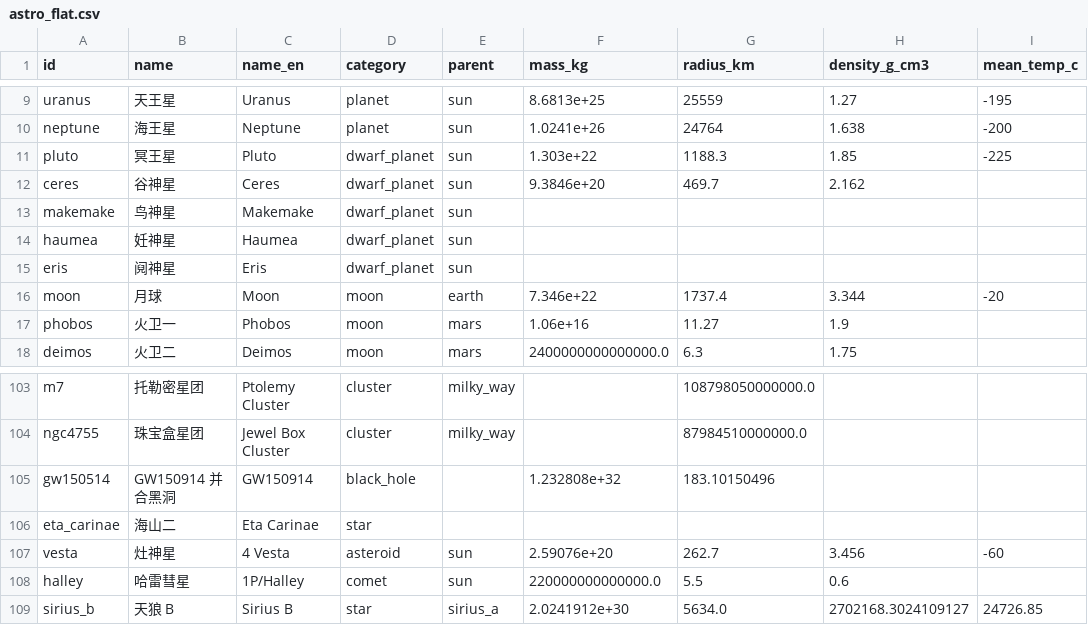
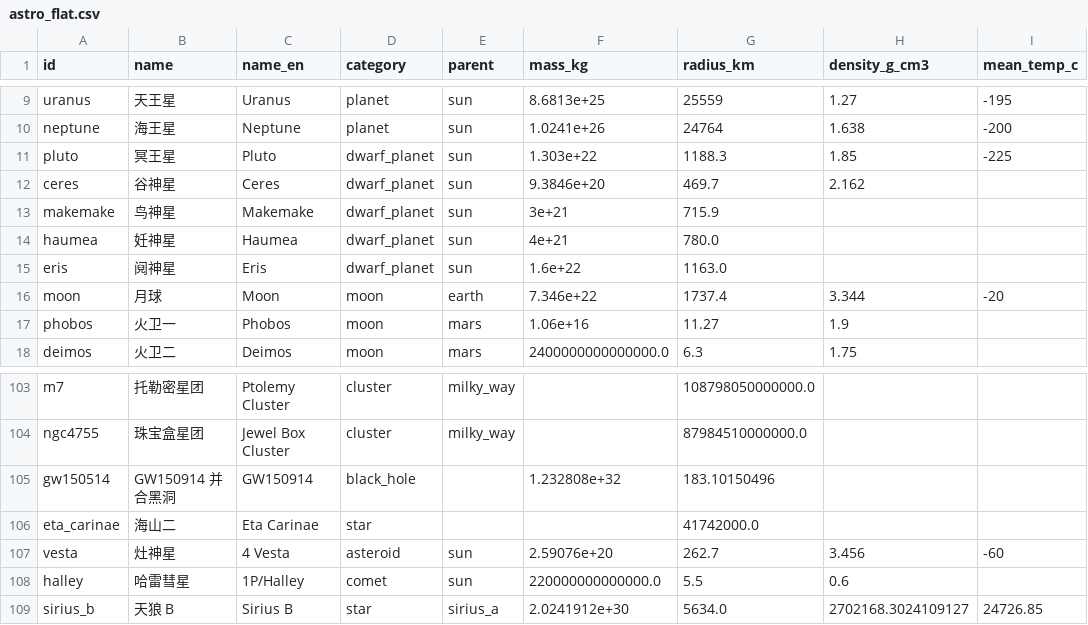
Before and after one commit to yufengwolf/astro-blog, a CSV file: docs/data/astro_flat.csv, drawn as a sheet; only a part is shown, gaps mark what is left out; the diff names each change by its address in the sheet, - before the commit and + after, or states it on an @@ line.

Commit message:
补录 4 天体半径让对比可用；金星换 NASA 图；太阳抠图去黑底残缺
- astro.json 补 physical.radius_km/mass_kg：鸟神星 715.9km、妊神星 780km、阋神星 1163km
  （掩星实测公认值），海山二 ~60 R☉（LBV 宁静态估算）——此前这 4 个天体缺半径导致
  对比页整体报「缺少半径数据，无法绘制」
- 金星换 NASA S91-50688（麦哲伦雷达全球镶嵌图，1920→600 webp），image_url 同步更新
- 太阳图重处理：原图黑底有锯齿块状残缺，改为边界连通 flood-fill + 红度(r-g)alpha
  掩码抠图（保黑子/日珥/辉光，黑块全透明、边缘羽化），输出 RGBA webp
- CDP 真机验证：makemake vs earth（8.90:1）、eta_carinae vs sun（60:1）、
  venus vs earth（1.05:1）均正常绘制；lint + gen_pages --check + build --strict 全过

```diff
--- a/docs/data/astro_flat.csv
+++ b/docs/data/astro_flat.csv
-F13 (mass_kg): (empty)
+F13 (mass_kg): 3e+21
-G13 (radius_km): (empty)
+G13 (radius_km): 715.9
-F14 (mass_kg): (empty)
+F14 (mass_kg): 4e+21
-G14 (radius_km): (empty)
+G14 (radius_km): 780.0
-F15 (mass_kg): (empty)
+F15 (mass_kg): 1.6e+22
-G15 (radius_km): (empty)
+G15 (radius_km): 1163.0
-G106 (radius_km): (empty)
+G106 (radius_km): 41742000.0
```
Also changed, not shown: 11 other files.
